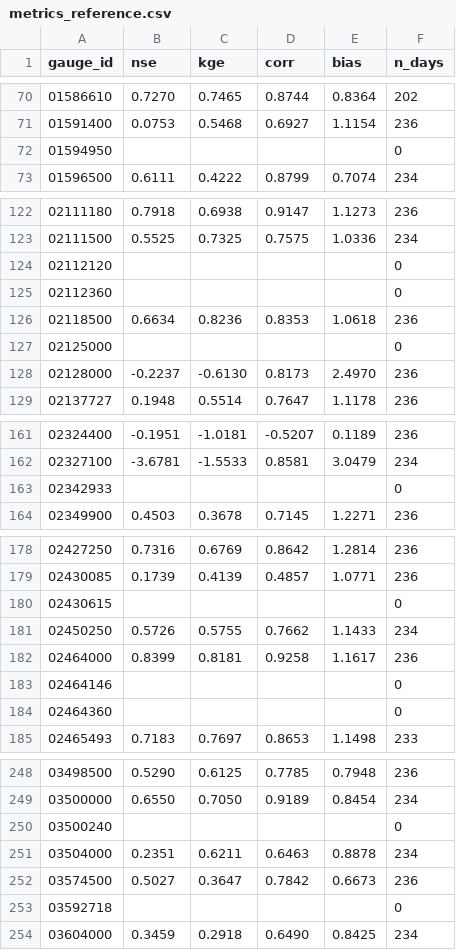
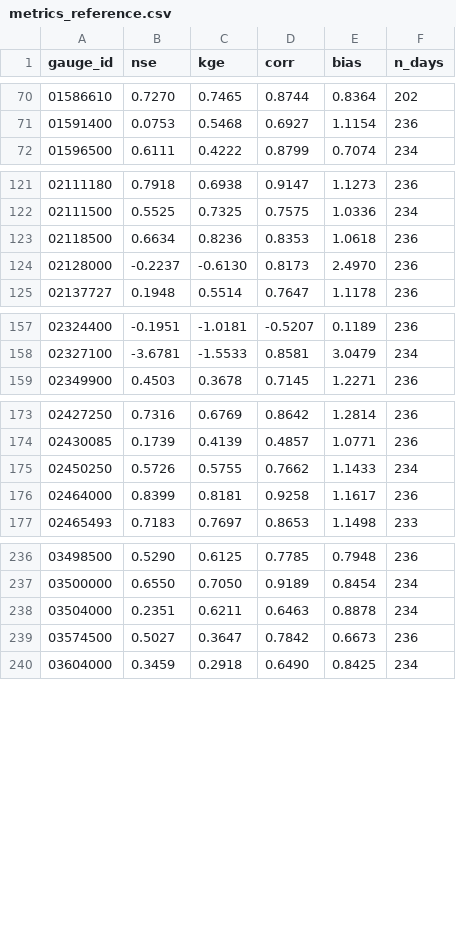
Before and after one commit to chrimerss/NWP2StreamflowBench, a CSV file: docs/data/metrics_reference.csv, drawn as a sheet; only a part is shown, gaps mark what is left out; the diff covers the shown part only; the diff names each change by its address in the sheet, - before the commit and + after, or states it on an @@ line.

```diff
--- a/docs/data/metrics_reference.csv
+++ b/docs/data/metrics_reference.csv
-row 72: 01594950 |  |  |  |  | 0
-row 124: 02112120 |  |  |  |  | 0
-row 125: 02112360 |  |  |  |  | 0
-row 127: 02125000 |  |  |  |  | 0
-row 163: 02342933 |  |  |  |  | 0
-row 180: 02430615 |  |  |  |  | 0
-row 183: 02464146 |  |  |  |  | 0
-row 184: 02464360 |  |  |  |  | 0
-row 250: 03500240 |  |  |  |  | 0
-row 253: 03592718 |  |  |  |  | 0
```
Also changed, not shown: 22 removed rows elsewhere in this file, results/metrics_reference.csv, 12 other files.
